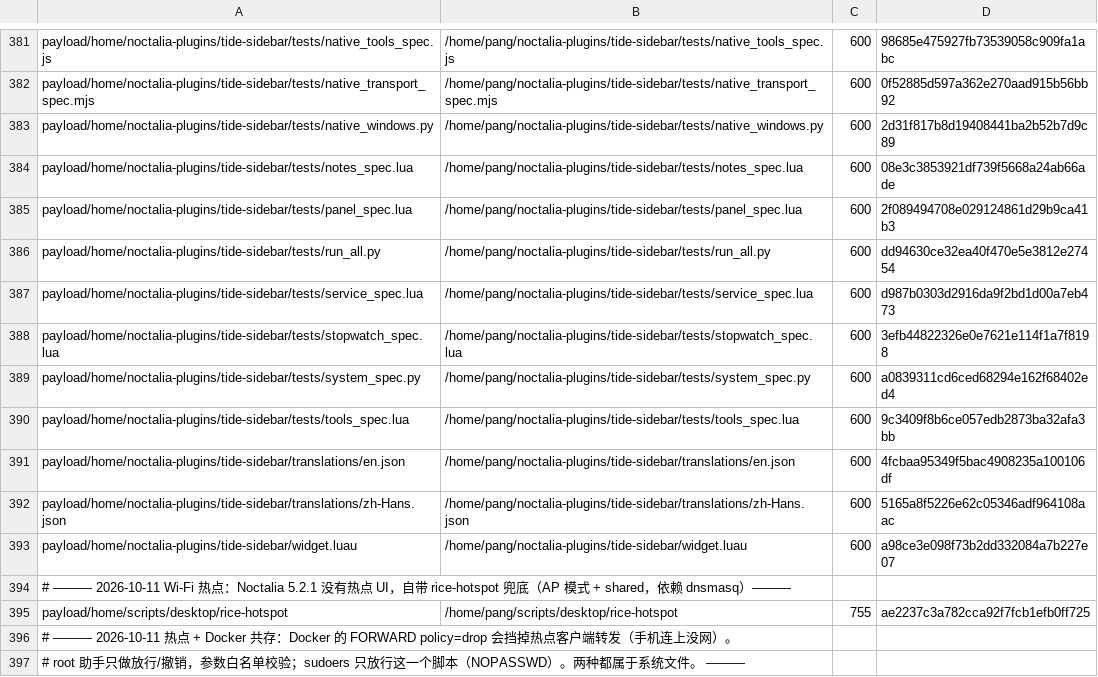
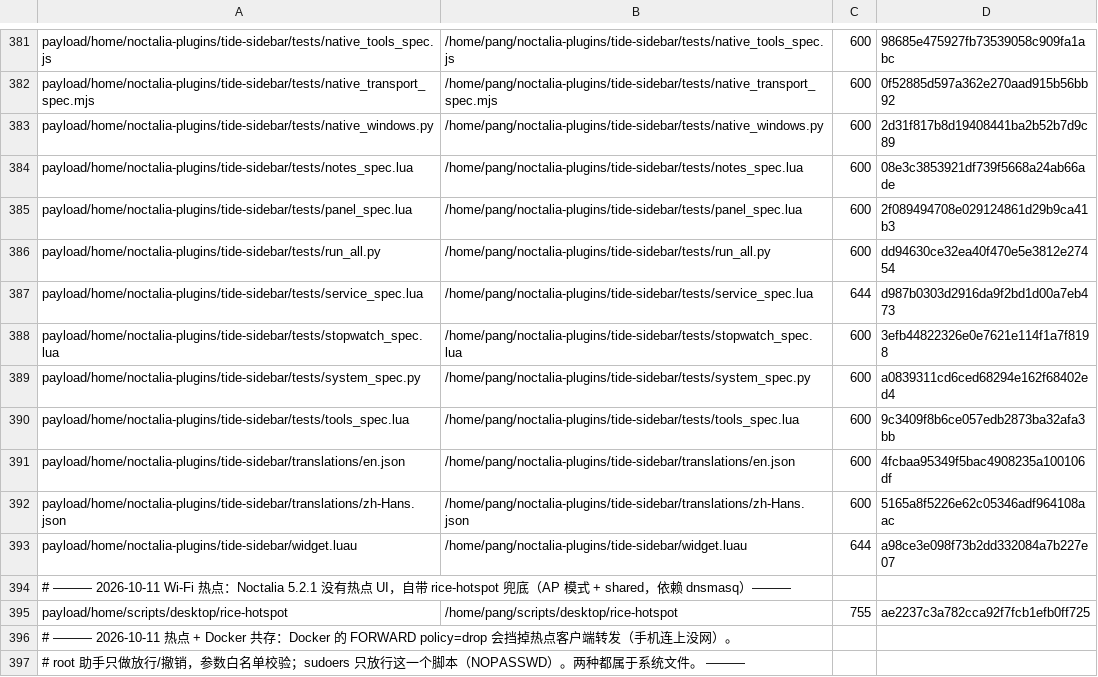
Before and after one commit to tjz123psh/arch-noctalia, a TSV file: manifests/files.tsv, drawn as a sheet; only a part is shown, gaps mark what is left out; the diff covers the shown part only.

```diff
--- a/manifests/files.tsv
+++ b/manifests/files.tsv
@@ -386,3 +386,3 @@ payload/home/noctalia-plugins/tide-sidebar/tests/panel_spec.lua	/home/pang/nocta
 payload/home/noctalia-plugins/tide-sidebar/tests/run_all.py	/home/pang/noctalia-plugins/tide-sidebar/tests/run_all.py	600	dd94630ce32ea40f470e5e3812e27454
-payload/home/noctalia-plugins/tide-sidebar/tests/service_spec.lua	/home/pang/noctalia-plugins/tide-sidebar/tests/service_spec.lua	600	d987b0303d2916da9f2bd1d00a7eb473
+payload/home/noctalia-plugins/tide-sidebar/tests/service_spec.lua	/home/pang/noctalia-plugins/tide-sidebar/tests/service_spec.lua	644	d987b0303d2916da9f2bd1d00a7eb473
 payload/home/noctalia-plugins/tide-sidebar/tests/stopwatch_spec.lua	/home/pang/noctalia-plugins/tide-sidebar/tests/stopwatch_spec.lua	600	3efb44822326e0e7621e114f1a7f8198
@@ -392,3 +392,3 @@ payload/home/noctalia-plugins/tide-sidebar/translations/en.json	/home/pang/nocta
 payload/home/noctalia-plugins/tide-sidebar/translations/zh-Hans.json	/home/pang/noctalia-plugins/tide-sidebar/translations/zh-Hans.json	600	5165a8f5226e62c05346adf964108aac
-payload/home/noctalia-plugins/tide-sidebar/widget.luau	/home/pang/noctalia-plugins/tide-sidebar/widget.luau	600	a98ce3e098f73b2dd332084a7b227e07
+payload/home/noctalia-plugins/tide-sidebar/widget.luau	/home/pang/noctalia-plugins/tide-sidebar/widget.luau	644	a98ce3e098f73b2dd332084a7b227e07
 # ——— 2026-10-11 Wi-Fi 热点：Noctalia 5.2.1 没有热点 UI，自带 rice-hotspot 兜底（AP 模式 + shared，依赖 dnsmasq）———
```
Also changed, not shown: 9 edited cells elsewhere in this file, manifests/excluded.tsv, 10 other files.
